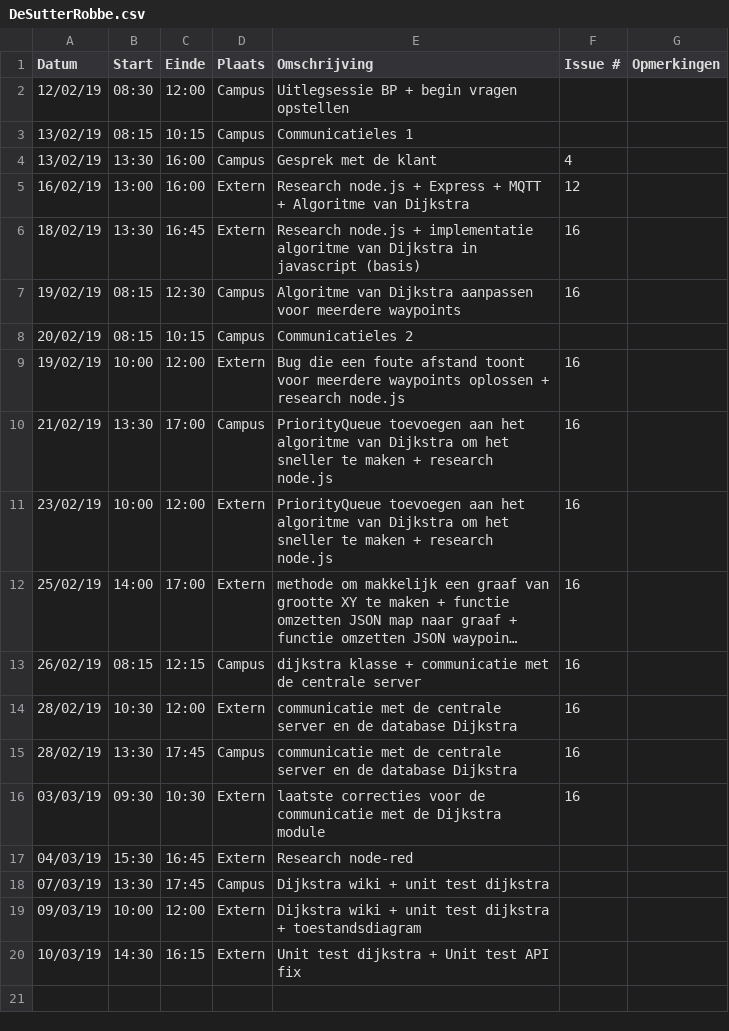
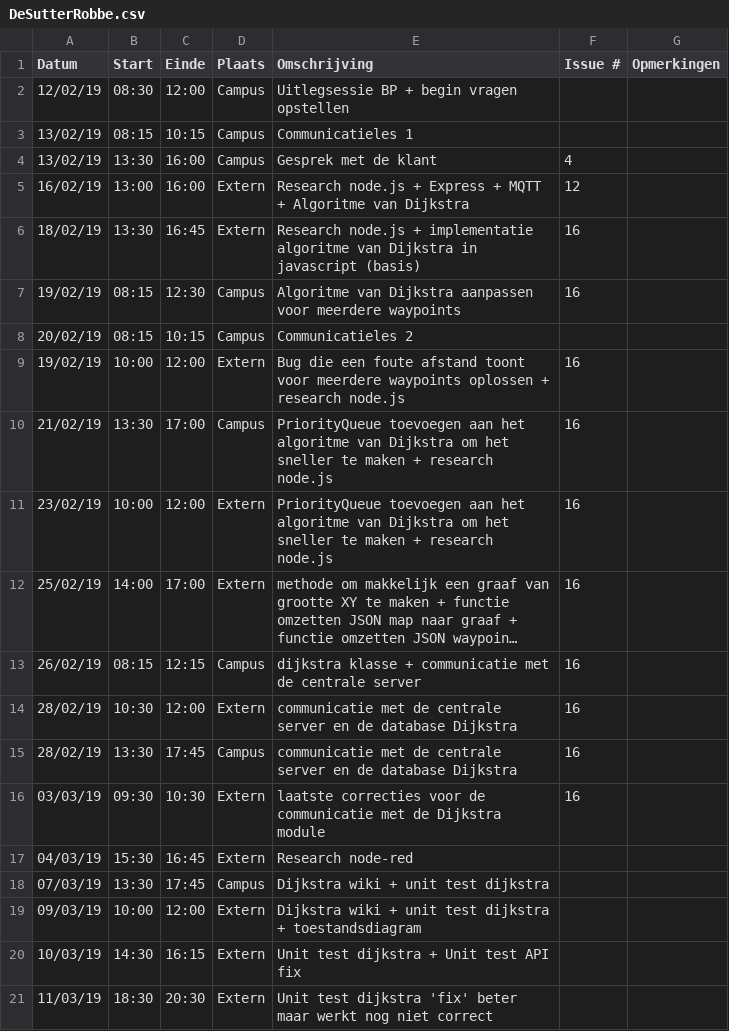
Before and after one commit to WouterStemgee/inventory-management-system-autonomous-drones, a CSV file: logboeken/DeSutterRobbe.csv, drawn as a sheet; long unchanged cells end in …; the diff names each change by its address in the sheet, - before the commit and + after, or states it on an @@ line.

Commit message:
Update DeSutterRobbe.csv

```diff
--- a/logboeken/DeSutterRobbe.csv
+++ b/logboeken/DeSutterRobbe.csv
+row 21: 11/03/19 | 18:30 | 20:30 | Extern | Unit test dijkstra 'fix' beter maar werkt nog niet correct
```
